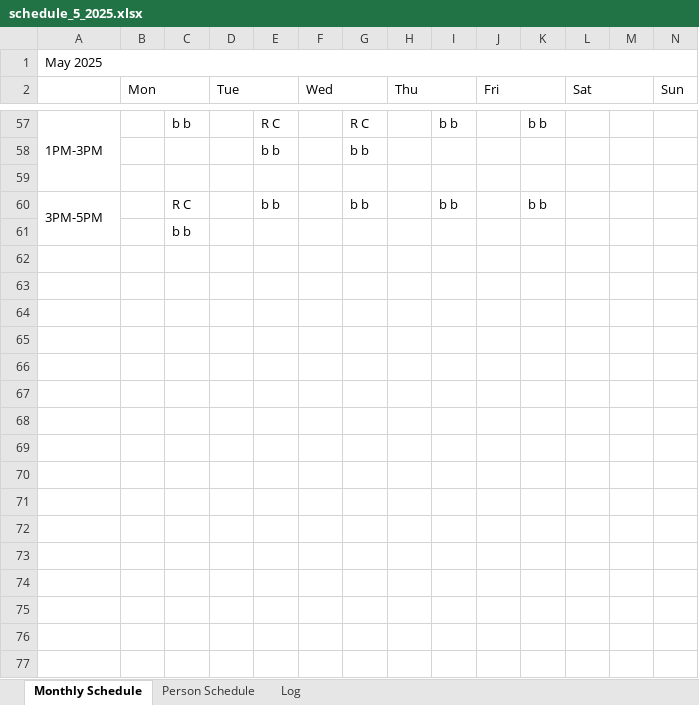
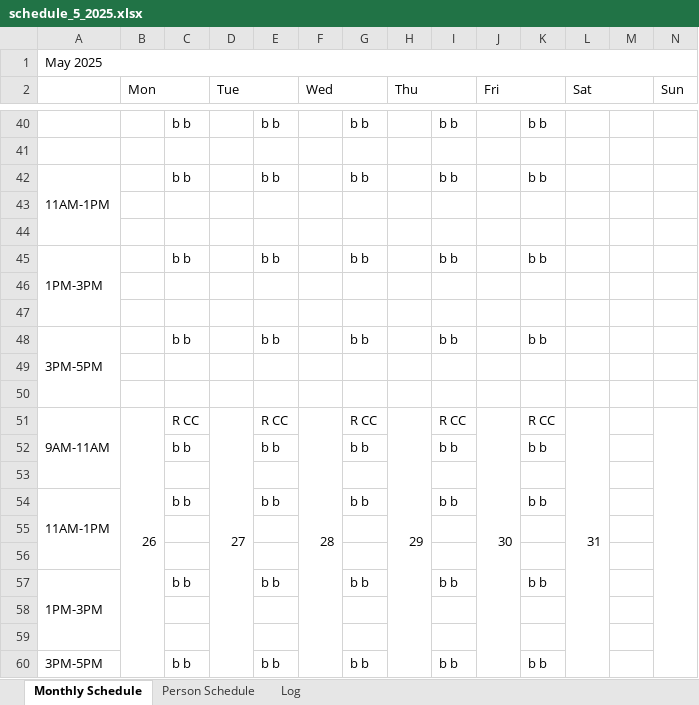
Before and after one commit to rrogerc/smr_scheduler, an Excel workbook: schedule_5_2025.xlsx, sheet Monthly Schedule, drawn as a sheet; only a part is shown, gaps mark what is left out; values as stored, in another font and other column widths than the file's, no cell formats; removed rows and columns are numbered as before the commit, all else as after; the diff covers the shown part only; the diff names each change by its address in the sheet, - before the commit and + after, or states it on an @@ line.

Commit message:
test month change

```diff
--- a/schedule_5_2025.xlsx (sheet Monthly Schedule)
+++ b/schedule_5_2025.xlsx (sheet Monthly Schedule)
-A40: 1PM-3PM
+A40: (empty)
-A57:A59 merged
-E40: R C
+E40: b b
-G40: R C
+G40: b b
-row 58:  |  |  |  | b b |  | b b
+row 42: 11AM-1PM |  | b b |  | b b |  | b b |  | b b |  | b b
+row 43: (empty)
+row 44: (empty)
+row 45: 1PM-3PM |  | b b |  | b b |  | b b |  | b b |  | b b
+row 46: (empty)
+row 47: (empty)
-C48: R C
+C48: b b
-C49: b b
+C49: (empty)
+row 50: (empty)
+row 51: 9AM-11AM | 26 | R CC | 27 | R CC | 28 | R CC | 29 | R CC | 30 | R CC | 31
+row 52:  |  | b b |  | b b |  | b b |  | b b |  | b b
+row 53: (empty)
+row 54: 11AM-1PM |  | b b |  | b b |  | b b |  | b b |  | b b
+row 55: (empty)
+row 56: (empty)
+row 57: 1PM-3PM |  | b b |  | b b |  | b b |  | b b |  | b b
+row 58: (empty)
+row 59: (empty)
+row 60: 3PM-5PM |  | b b |  | b b |  | b b |  | b b |  | b b
```
Also changed, not shown: 5 added rows, 22 removed rows, 19 edited cells and merged cells elsewhere in this sheet, sheet Log, sheet Person Schedule, cell formats, availability.xlsx, 3 other files.
